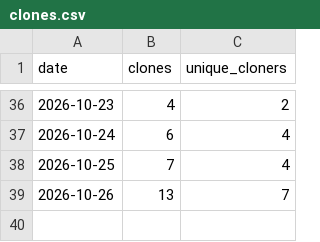
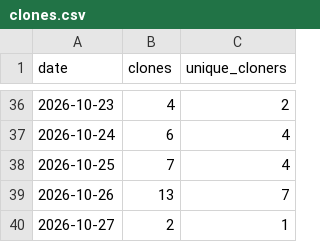
Before and after one commit to starl3xx/sweeter, a CSV file: clones.csv, drawn as a sheet; only a part is shown, gaps mark what is left out.

```diff
--- a/clones.csv
+++ b/clones.csv
@@ -39 +39,2 @@ date,clones,unique_cloners
 2026-10-26,13,7
+2026-10-27,2,1
```
Also changed, not shown: downloads.csv, referrers.csv, 2 other files.
